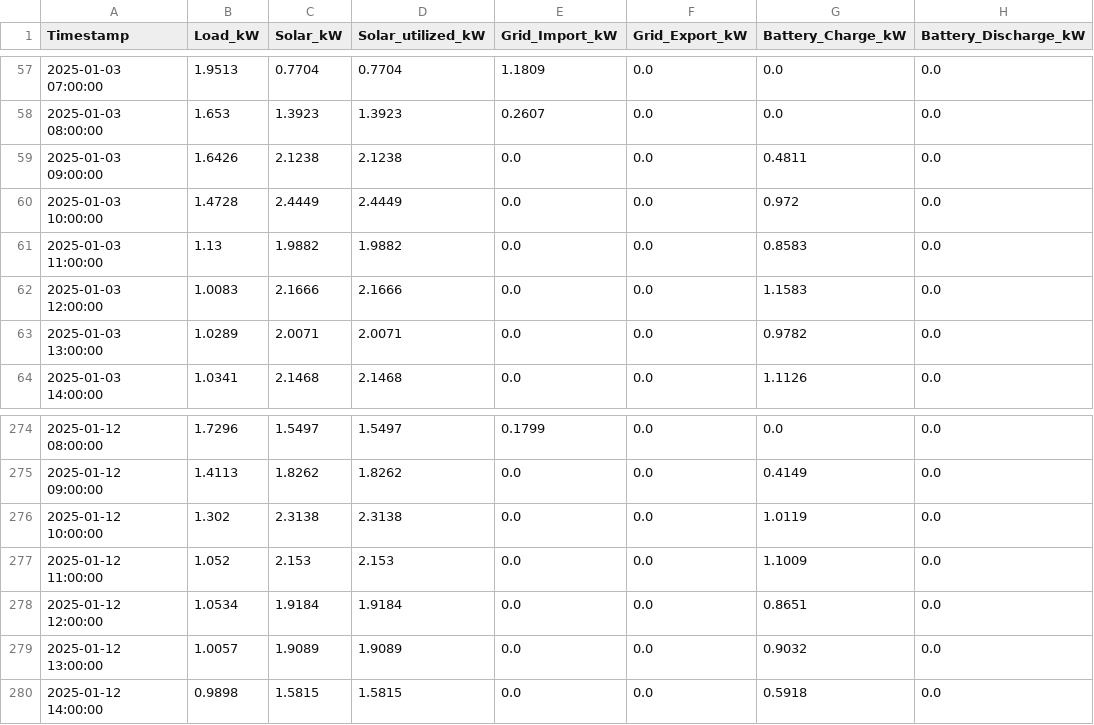
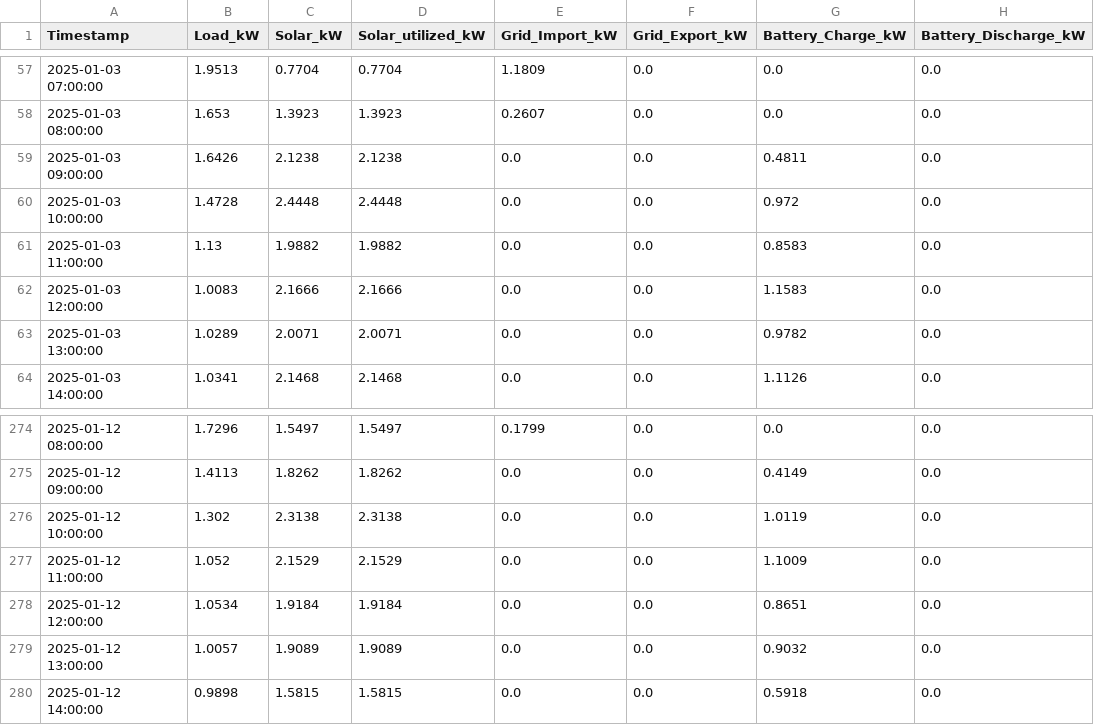
Before and after one commit to Tushaarkolipakula/Solar_Energy_Dispatch, a CSV file: optimal_hourly_flow.csv, drawn as a sheet; only a part is shown, gaps mark what is left out; the diff names each change by its address in the sheet, - before the commit and + after, or states it on an @@ line.

Commit message:
Final battery_profile.csv and optimal_hourly_flow.csv

```diff
--- a/optimal_hourly_flow.csv
+++ b/optimal_hourly_flow.csv
-C60 (Solar_kW): 2.4449
+C60 (Solar_kW): 2.4448
-D60 (Solar_utilized_kW): 2.4449
+D60 (Solar_utilized_kW): 2.4448
-C277 (Solar_kW): 2.153
+C277 (Solar_kW): 2.1529
-D277 (Solar_utilized_kW): 2.153
+D277 (Solar_utilized_kW): 2.1529
```
Also changed, not shown: battery_profile.csv.
